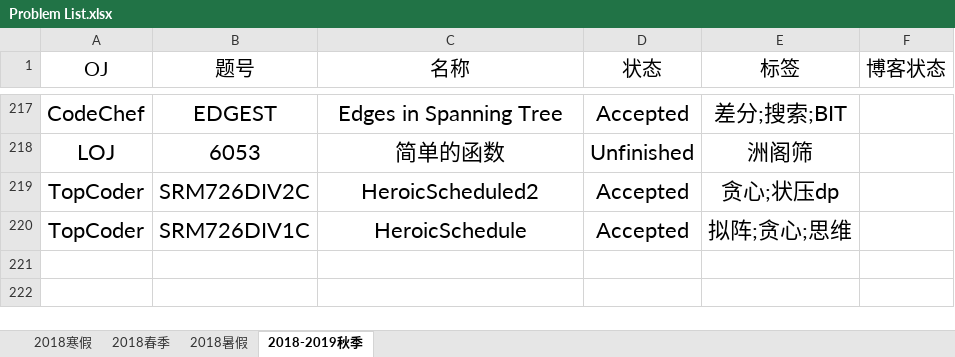
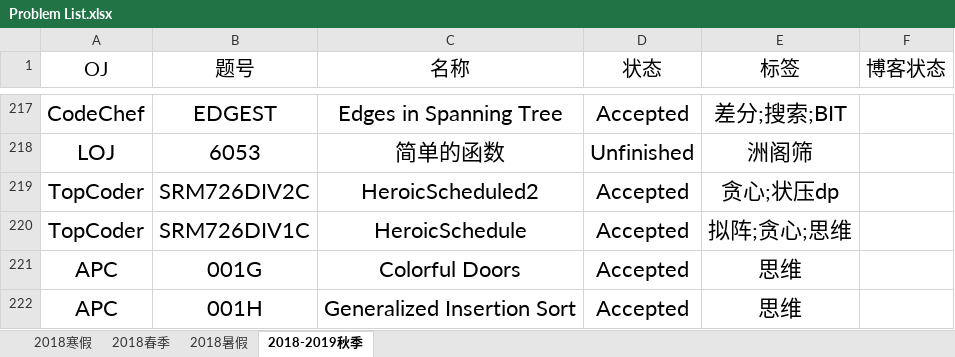
Before and after one commit to IcePrincess-1968/Programmes, an Excel workbook: Problem List.xlsx, sheet 2018-2019秋季, drawn as a sheet; only a part is shown, gaps mark what is left out; values as stored, in another font and other column widths than the file's, no borders; the diff names each change by its address in the sheet, - before the commit and + after, or states it on an @@ line.

```diff
--- a/Problem List.xlsx (sheet 2018-2019秋季)
+++ b/Problem List.xlsx (sheet 2018-2019秋季)
+row 221: APC | 001G | Colorful Doors | Accepted | 思维
+row 222: APC | 001H | Generalized Insertion Sort | Accepted | 思维
```
Also changed, not shown: 1 other file.
